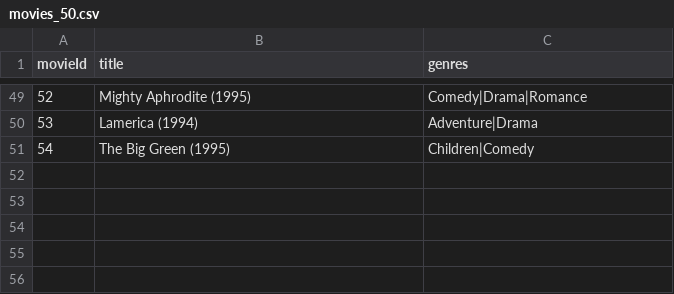
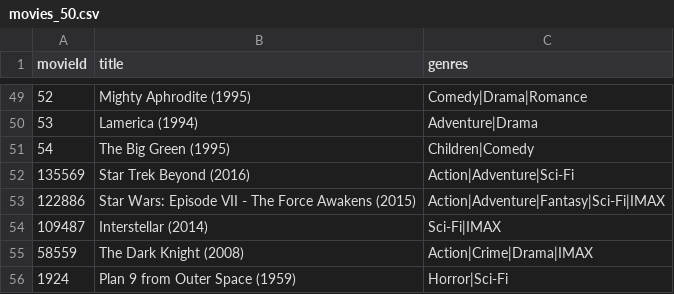
Before and after one commit to fabiomqs/elastic-search, a CSV file: import-api/src/main/resources/csv/movies_50.csv, drawn as a sheet; only a part is shown, gaps mark what is left out; the diff names each change by its address in the sheet, - before the commit and + after, or states it on an @@ line.

```diff
--- a/import-api/src/main/resources/csv/movies_50.csv
+++ b/import-api/src/main/resources/csv/movies_50.csv
+row 52: 135569 | Star Trek Beyond (2016) | Action|Adventure|Sci-Fi
+row 53: 122886 | Star Wars: Episode VII - The Force Awakens (2015) | Action|Adventure|Fantasy|Sci-Fi|IMAX
+row 54: 109487 | Interstellar (2014) | Sci-Fi|IMAX
+row 55: 58559 | The Dark Knight (2008) | Action|Crime|Drama|IMAX
+row 56: 1924 | Plan 9 from Outer Space (1959) | Horror|Sci-Fi
```
Also changed, not shown: 3 other files.
